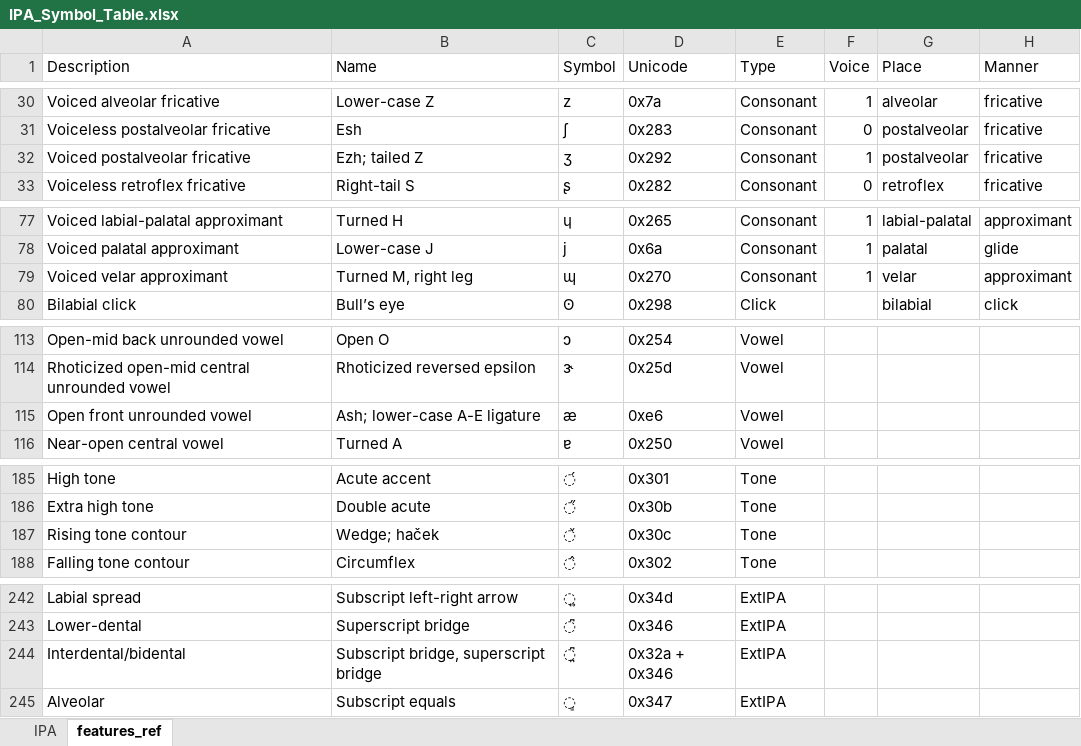
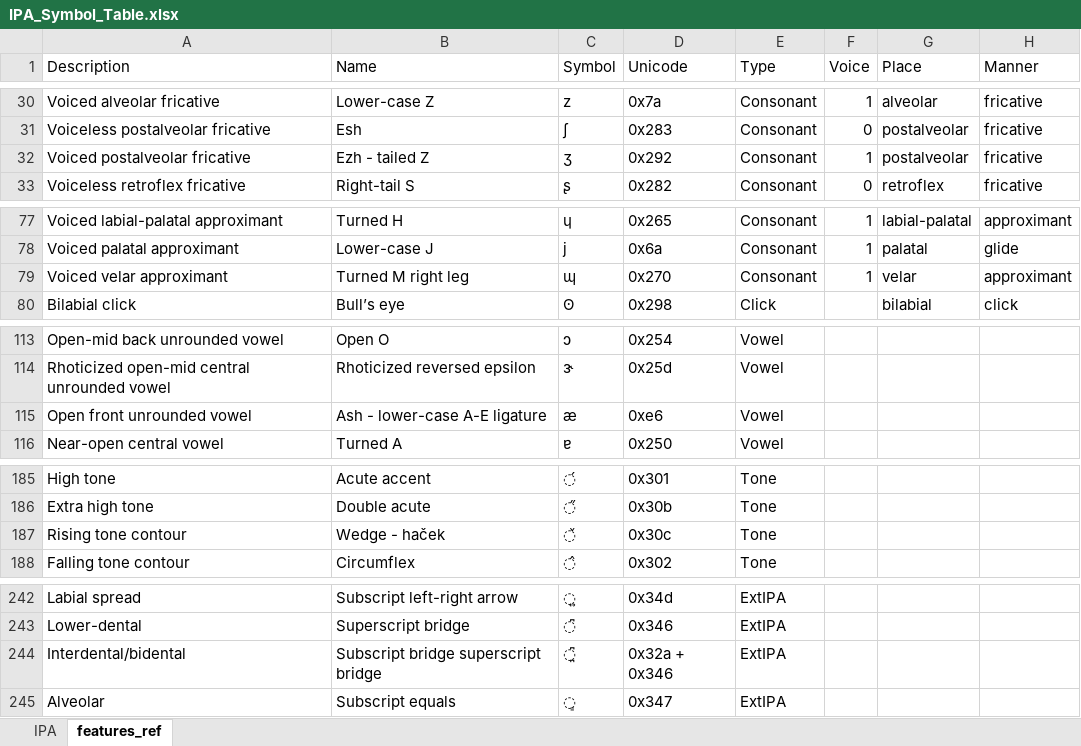
Before and after one commit to philcombiths/ipa_features, an Excel workbook: src/ipa_features/IPA_Symbol_Table.xlsx, sheet features_ref, drawn as a sheet; only a part is shown, gaps mark what is left out; values as stored, in another font and other column widths than the file's, no borders; table styles not drawn; the diff covers the shown part only; the diff names each change by its address in the sheet, - before the commit and + after, or states it on an @@ line.

```diff
--- a/src/ipa_features/IPA_Symbol_Table.xlsx (sheet features_ref)
+++ b/src/ipa_features/IPA_Symbol_Table.xlsx (sheet features_ref)
-B32 (Name): Ezh; tailed Z
+B32 (Name): Ezh - tailed Z
-B79 (Name): Turned M, right leg
+B79 (Name): Turned M right leg
-B115 (Name): Ash; lower-case A-E ligature
+B115 (Name): Ash - lower-case A-E ligature
-B187 (Name): Wedge; haček
+B187 (Name): Wedge - haček
-B244 (Name): Subscript bridge, superscript bridge
+B244 (Name): Subscript bridge superscript bridge
```
Also changed, not shown: 36 edited cells elsewhere in this sheet, sheet IPA, 1 other file.
